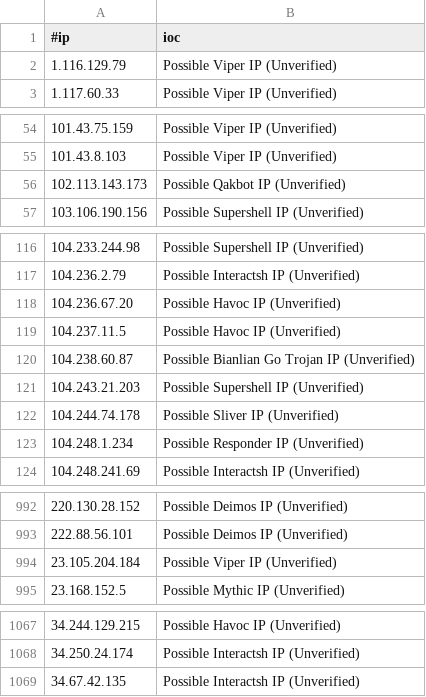
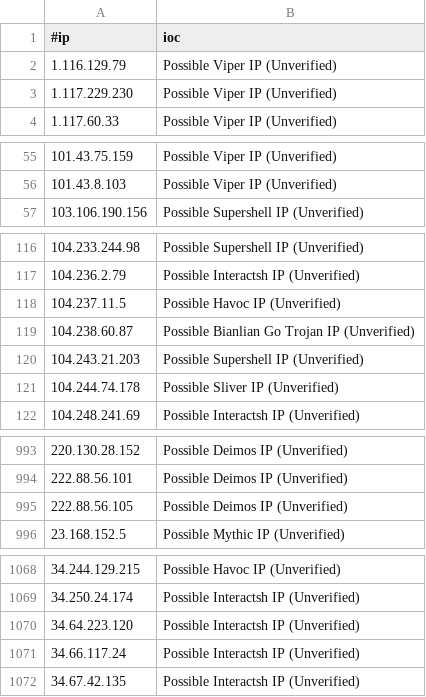
Before and after one commit to beac0n5/C2IntelFeeds, a CSV file: feeds/unverified/IPC2s.csv, drawn as a sheet; only a part is shown, gaps mark what is left out; the diff covers the shown part only.

```diff
--- a/feeds/unverified/IPC2s.csv
+++ b/feeds/unverified/IPC2s.csv
@@ -2,2 +2,3 @@
 1.116.129.79,Possible Viper IP (Unverified)
+1.117.229.230,Possible Viper IP (Unverified)
 1.117.60.33,Possible Viper IP (Unverified)
@@ -55,3 +56,2 @@
 101.43.8.103,Possible Viper IP (Unverified)
-102.113.143.173,Possible Qakbot IP (Unverified)
 103.106.190.156,Possible Supershell IP (Unverified)
@@ -117,3 +117,2 @@
 104.236.2.79,Possible Interactsh IP (Unverified)
-104.236.67.20,Possible Havoc IP (Unverified)
 104.237.11.5,Possible Havoc IP (Unverified)
@@ -122,3 +121,2 @@
 104.244.74.178,Possible Sliver IP (Unverified)
-104.248.1.234,Possible Responder IP (Unverified)
 104.248.241.69,Possible Interactsh IP (Unverified)
@@ -993,3 +994,3 @@
 222.88.56.101,Possible Deimos IP (Unverified)
-23.105.204.184,Possible Viper IP (Unverified)
+222.88.56.105,Possible Deimos IP (Unverified)
 23.168.152.5,Possible Mythic IP (Unverified)
@@ -1068,2 +1069,4 @@
 34.250.24.174,Possible Interactsh IP (Unverified)
+34.64.223.120,Possible Interactsh IP (Unverified)
+34.66.117.24,Possible Interactsh IP (Unverified)
 34.67.42.135,Possible Interactsh IP (Unverified)
```
Also changed, not shown: 7 added rows and 5 removed rows elsewhere in this file, feeds/unverified/IPC2s-30day.csv, vpn/NordVPNIPs.csv, 4 other files.
